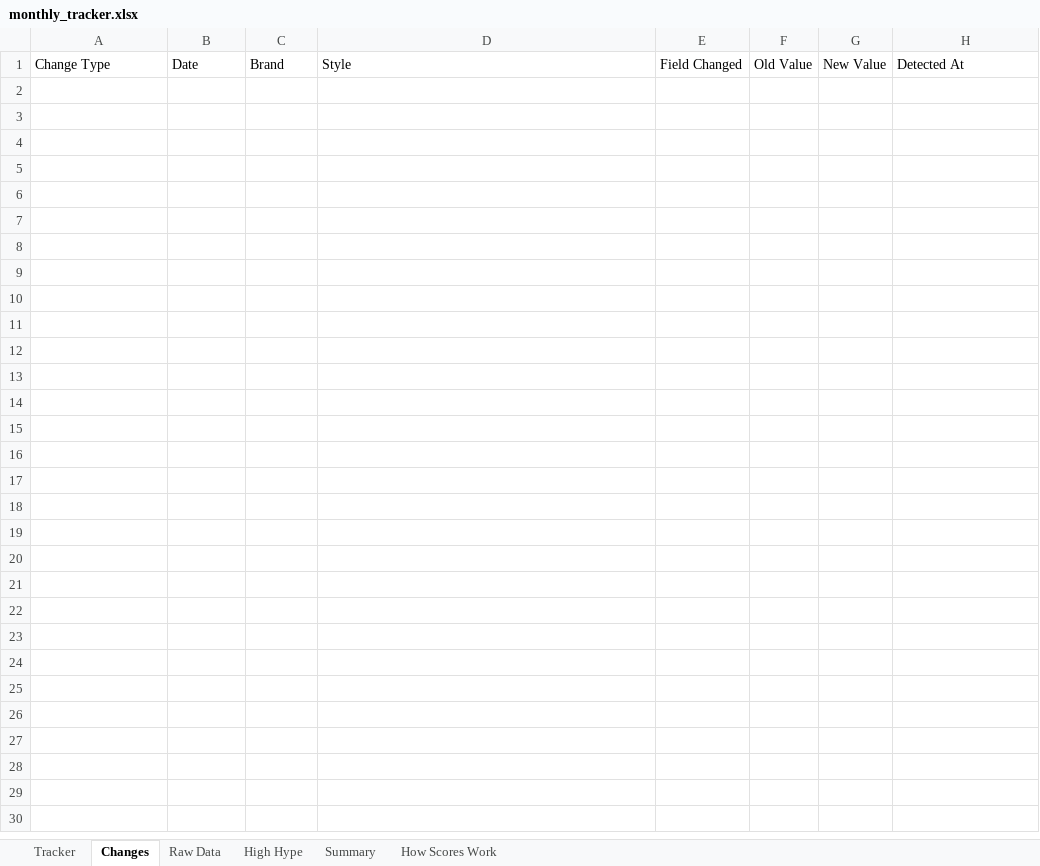
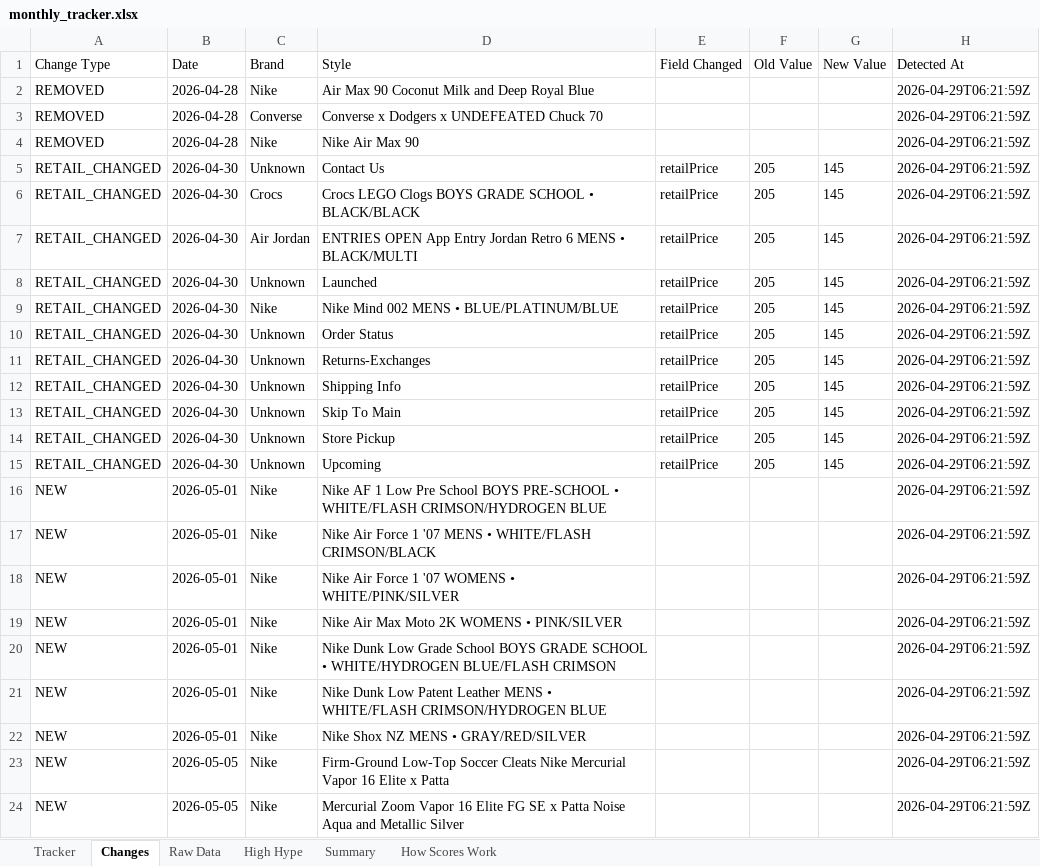
Before and after one commit to lordnader2002-sudo/Sneaker_Release_Tracker, an Excel workbook: output/monthly_tracker.xlsx, sheet Changes, drawn as a sheet; values as stored, in another font and other column widths than the file's, no borders; the diff names each change by its address in the sheet, - before the commit and + after, or states it on an @@ line.

```diff
--- a/output/monthly_tracker.xlsx (sheet Changes)
+++ b/output/monthly_tracker.xlsx (sheet Changes)
+row 2: REMOVED | 2026-04-28 | Nike | Air Max 90 Coconut Milk and Deep Royal Blue |  |  |  | 2026-04-29T06:21:59Z
+row 3: REMOVED | 2026-04-28 | Converse | Converse x Dodgers x UNDEFEATED Chuck 70 |  |  |  | 2026-04-29T06:21:59Z
+row 4: REMOVED | 2026-04-28 | Nike | Nike Air Max 90 |  |  |  | 2026-04-29T06:21:59Z
+row 5: RETAIL_CHANGED | 2026-04-30 | Unknown | Contact Us | retailPrice | 205 | 145 | 2026-04-29T06:21:59Z
+row 6: RETAIL_CHANGED | 2026-04-30 | Crocs | Crocs LEGO Clogs BOYS GRADE SCHOOL • BLACK/BLACK | retailPrice | 205 | 145 | 2026-04-29T06:21:59Z
+row 7: RETAIL_CHANGED | 2026-04-30 | Air Jordan | ENTRIES OPEN App Entry Jordan Retro 6 MENS • BLACK/MULTI | retailPrice | 205 | 145 | 2026-04-29T06:21:59Z
+row 8: RETAIL_CHANGED | 2026-04-30 | Unknown | Launched | retailPrice | 205 | 145 | 2026-04-29T06:21:59Z
+row 9: RETAIL_CHANGED | 2026-04-30 | Nike | Nike Mind 002 MENS • BLUE/PLATINUM/BLUE | retailPrice | 205 | 145 | 2026-04-29T06:21:59Z
+row 10: RETAIL_CHANGED | 2026-04-30 | Unknown | Order Status | retailPrice | 205 | 145 | 2026-04-29T06:21:59Z
+row 11: RETAIL_CHANGED | 2026-04-30 | Unknown | Returns-Exchanges | retailPrice | 205 | 145 | 2026-04-29T06:21:59Z
+row 12: RETAIL_CHANGED | 2026-04-30 | Unknown | Shipping Info | retailPrice | 205 | 145 | 2026-04-29T06:21:59Z
+row 13: RETAIL_CHANGED | 2026-04-30 | Unknown | Skip To Main | retailPrice | 205 | 145 | 2026-04-29T06:21:59Z
+row 14: RETAIL_CHANGED | 2026-04-30 | Unknown | Store Pickup | retailPrice | 205 | 145 | 2026-04-29T06:21:59Z
+row 15: RETAIL_CHANGED | 2026-04-30 | Unknown | Upcoming | retailPrice | 205 | 145 | 2026-04-29T06:21:59Z
+row 16: NEW | 2026-05-01 | Nike | Nike AF 1 Low Pre School BOYS PRE-SCHOOL • WHITE/FLASH CRIMSON/HYDROGEN BLUE |  |  |  | 2026-04-29T06:21:59Z
+row 17: NEW | 2026-05-01 | Nike | Nike Air Force 1 '07 MENS • WHITE/FLASH CRIMSON/BLACK |  |  |  | 2026-04-29T06:21:59Z
+row 18: NEW | 2026-05-01 | Nike | Nike Air Force 1 '07 WOMENS • WHITE/PINK/SILVER |  |  |  | 2026-04-29T06:21:59Z
+row 19: NEW | 2026-05-01 | Nike | Nike Air Max Moto 2K WOMENS • PINK/SILVER |  |  |  | 2026-04-29T06:21:59Z
+row 20: NEW | 2026-05-01 | Nike | Nike Dunk Low Grade School BOYS GRADE SCHOOL • WHITE/HYDROGEN BLUE/FLASH CRIMSON |  |  |  | 2026-04-29T06:21:59Z
+row 21: NEW | 2026-05-01 | Nike | Nike Dunk Low Patent Leather MENS • WHITE/FLASH CRIMSON/HYDROGEN BLUE |  |  |  | 2026-04-29T06:21:59Z
+row 22: NEW | 2026-05-01 | Nike | Nike Shox NZ MENS • GRAY/RED/SILVER |  |  |  | 2026-04-29T06:21:59Z
+row 23: NEW | 2026-05-05 | Nike | Firm-Ground Low-Top Soccer Cleats Nike Mercurial Vapor 16 Elite x Patta |  |  |  | 2026-04-29T06:21:59Z
+row 24: NEW | 2026-05-05 | Nike | Mercurial Zoom Vapor 16 Elite FG SE x Patta Noise Aqua and Metallic Silver |  |  |  | 2026-04-29T06:21:59Z
```
Also changed, not shown: sheet Raw Data, sheet Tracker, sheet Summary, 6 other files.
